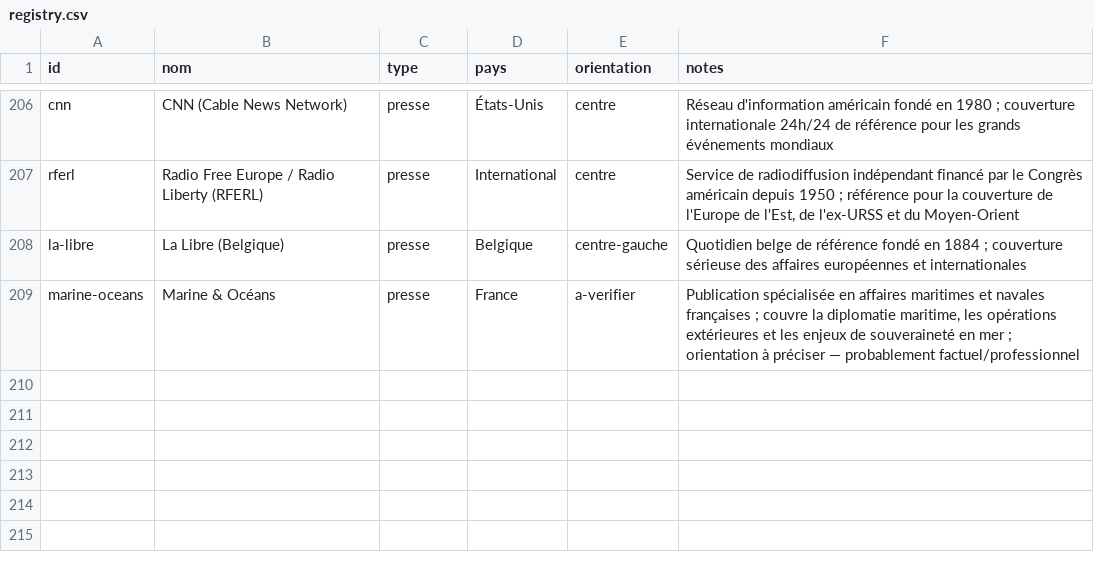
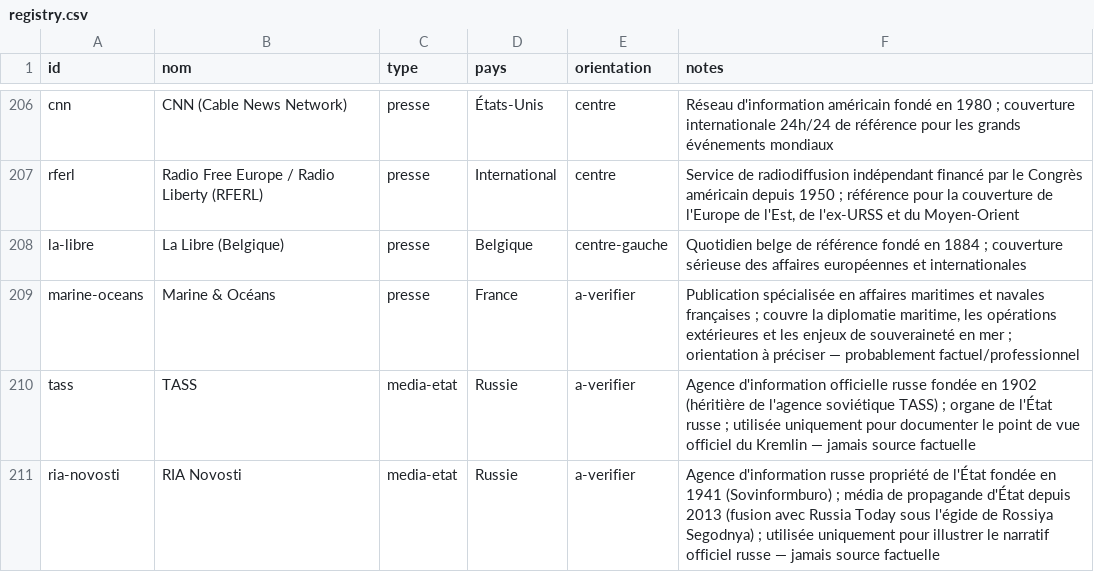
Before and after one commit to Kamaya22/geopolitique-quotidienne, a CSV file: data/registry.csv, drawn as a sheet; only a part is shown, gaps mark what is left out.

```diff
--- a/data/registry.csv
+++ b/data/registry.csv
@@ -209 +209,3 @@ la-libre,La Libre (Belgique),presse,Belgique,centre-gauche,"Quotidien belge de r
 marine-oceans,Marine & Océans,presse,France,a-verifier,"Publication spécialisée en affaires maritimes et navales françaises ; couvre la diplomatie maritime, les opérations extérieures et les enjeux de souveraineté en mer ; orientation à préciser — probablement factuel/professionnel"
+tass,TASS,media-etat,Russie,a-verifier,"Agence d'information officielle russe fondée en 1902 (héritière de l'agence soviétique TASS) ; organe de l'État russe ; utilisée uniquement pour documenter le point de vue officiel du Kremlin — jamais source factuelle"
+ria-novosti,RIA Novosti,media-etat,Russie,a-verifier,"Agence d'information russe propriété de l'État fondée en 1941 (Sovinformburo) ; média de propagande d'État depuis 2013 (fusion avec Russia Today sous l'égide de Rossiya Segodnya) ; utilisée uniquement pour illustrer le narratif officiel russe — jamais source factuelle"
```
Also changed, not shown: 3 other files.
